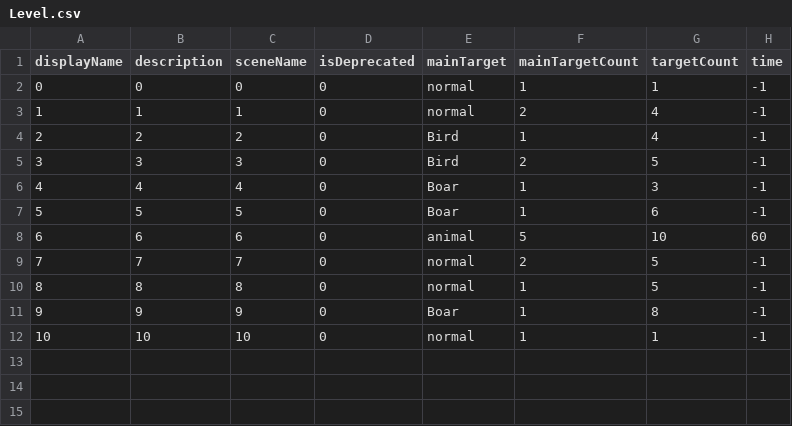
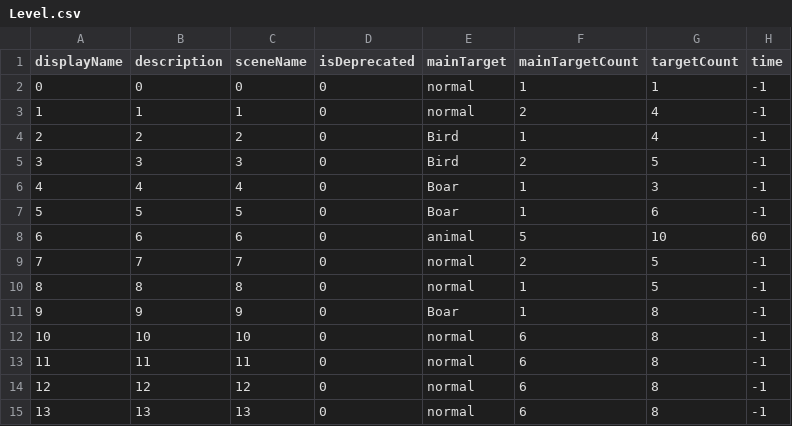
Before and after one commit to shshwdr/lifeCounts, a CSV file: Assets/Resources/csv/Level.csv, drawn as a sheet.

Commit message:
add bush and level 10

```diff
--- a/Assets/Resources/csv/Level.csv
+++ b/Assets/Resources/csv/Level.csv
@@ -11,2 +11,5 @@
 9,9,9,0,Boar,1,8,-1
-10,10,10,0,normal,1,1,-1
+10,10,10,0,normal,6,8,-1
+11,11,11,0,normal,6,8,-1
+12,12,12,0,normal,6,8,-1
+13,13,13,0,normal,6,8,-1
```
Also changed, not shown: 20 other files.
